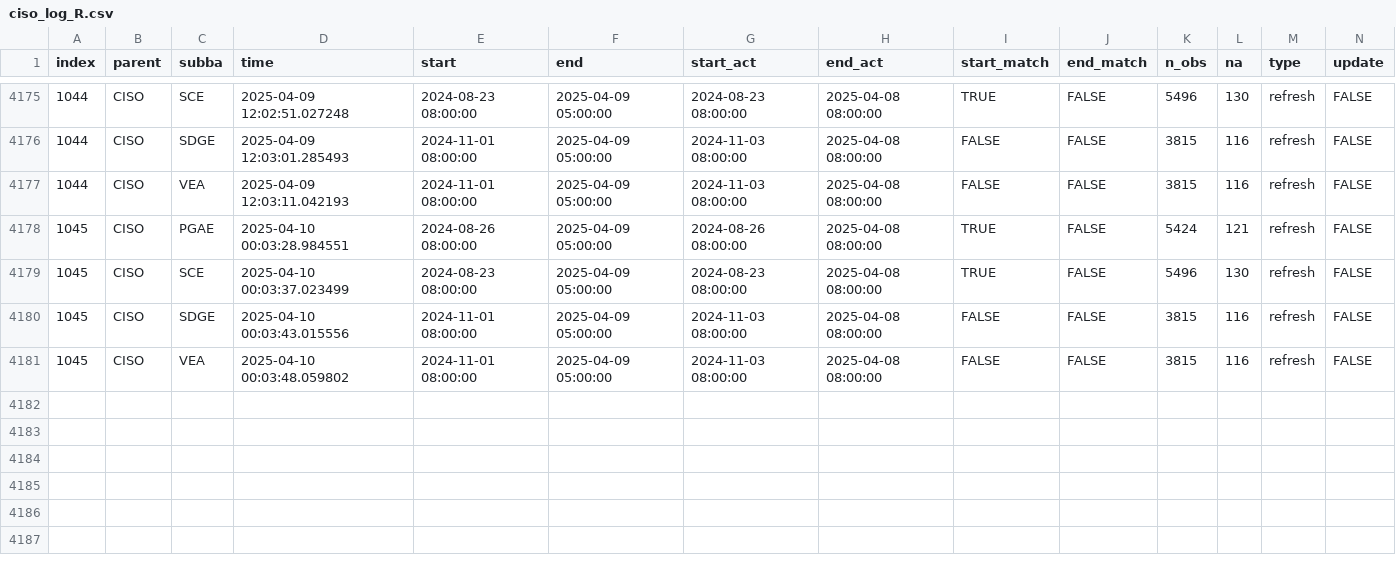
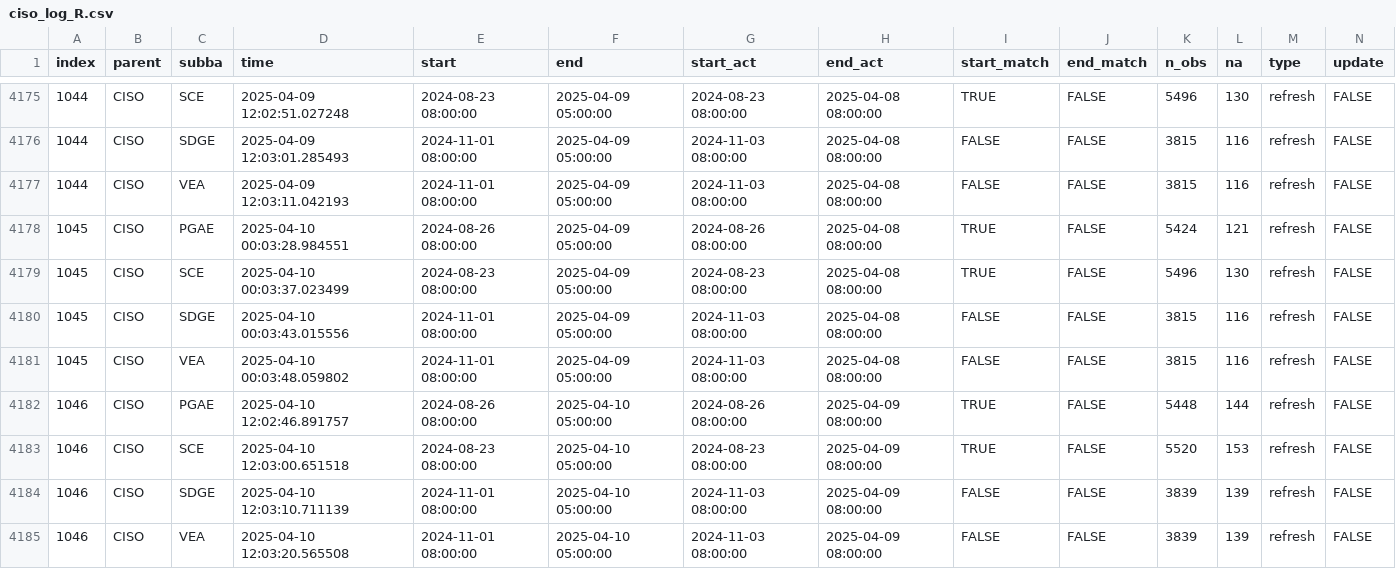
Before and after one commit to basillatif/data-pipeline-automation-with-github-actions, a CSV file: metadata/ciso_log_R.csv, drawn as a sheet; only a part is shown, gaps mark what is left out; rows hold the shown columns only; the diff names each change by its address in the sheet, - before the commit and + after, or states it on an @@ line.

Commit message:
Auto update of the data

```diff
--- a/metadata/ciso_log_R.csv
+++ b/metadata/ciso_log_R.csv
+row 4182: 1046 | CISO | PGAE | 2025-04-10 12:02:46.891757 | 2024-08-26 08:00:00 | 2025-04-10 05:00:00 | 2024-08-26 08:00:00 | 2025-04-09 08:00:00 | TRUE | FALSE | 5448 | 144 | refresh | FALSE
+row 4183: 1046 | CISO | SCE | 2025-04-10 12:03:00.651518 | 2024-08-23 08:00:00 | 2025-04-10 05:00:00 | 2024-08-23 08:00:00 | 2025-04-09 08:00:00 | TRUE | FALSE | 5520 | 153 | refresh | FALSE
+row 4184: 1046 | CISO | SDGE | 2025-04-10 12:03:10.711139 | 2024-11-01 08:00:00 | 2025-04-10 05:00:00 | 2024-11-03 08:00:00 | 2025-04-09 08:00:00 | FALSE | FALSE | 3839 | 139 | refresh | FALSE
+row 4185: 1046 | CISO | VEA | 2025-04-10 12:03:20.565508 | 2024-11-01 08:00:00 | 2025-04-10 05:00:00 | 2024-11-03 08:00:00 | 2025-04-09 08:00:00 | FALSE | FALSE | 3839 | 139 | refresh | FALSE
```
Also changed, not shown: 1 other file.
